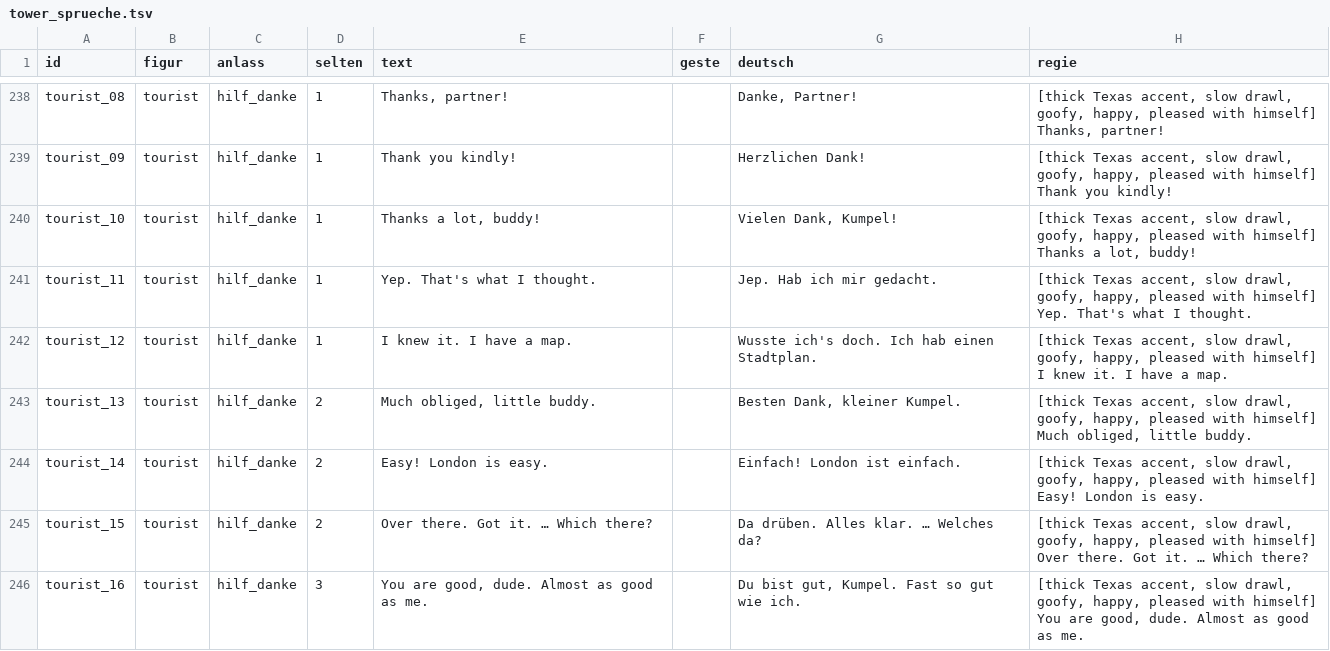
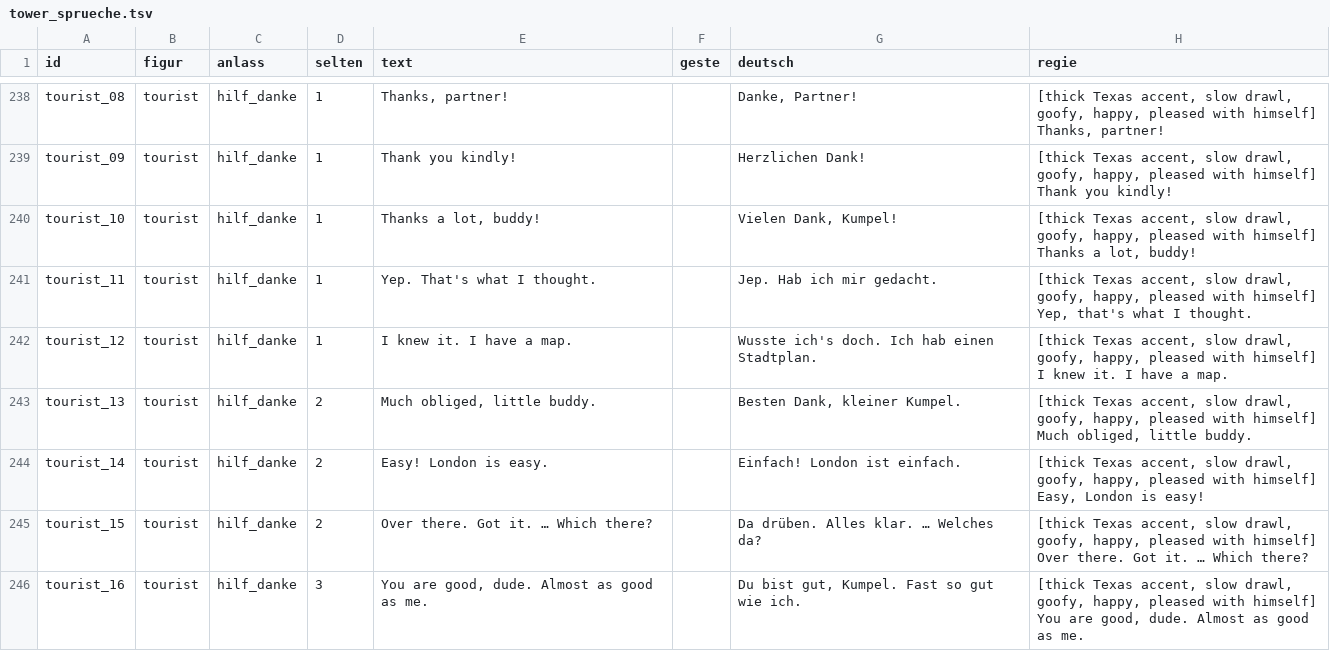
Before and after one commit to langenbachalex/School, a TSV file: inhalte/abenteuer/tower_sprueche.tsv, drawn as a sheet; only a part is shown, gaps mark what is left out; the diff covers the shown part only.

```diff
--- a/inhalte/abenteuer/tower_sprueche.tsv
+++ b/inhalte/abenteuer/tower_sprueche.tsv
@@ -240,6 +240,6 @@ tourist_09	tourist	hilf_danke	1	Thank you kindly!		Herzlichen Dank!	[thick Texas
 tourist_10	tourist	hilf_danke	1	Thanks a lot, buddy!		Vielen Dank, Kumpel!	[thick Texas accent, slow drawl, goofy, happy, pleased with himself] Thanks a lot, buddy!
-tourist_11	tourist	hilf_danke	1	Yep. That's what I thought.		Jep. Hab ich mir gedacht.	[thick Texas accent, slow drawl, goofy, happy, pleased with himself] Yep. That's what I thought.
+tourist_11	tourist	hilf_danke	1	Yep. That's what I thought.		Jep. Hab ich mir gedacht.	[thick Texas accent, slow drawl, goofy, happy, pleased with himself] Yep, that's what I thought.
 tourist_12	tourist	hilf_danke	1	I knew it. I have a map.		Wusste ich's doch. Ich hab einen Stadtplan.	[thick Texas accent, slow drawl, goofy, happy, pleased with himself] I knew it. I have a map.
 tourist_13	tourist	hilf_danke	2	Much obliged, little buddy.		Besten Dank, kleiner Kumpel.	[thick Texas accent, slow drawl, goofy, happy, pleased with himself] Much obliged, little buddy.
-tourist_14	tourist	hilf_danke	2	Easy! London is easy.		Einfach! London ist einfach.	[thick Texas accent, slow drawl, goofy, happy, pleased with himself] Easy! London is easy.
+tourist_14	tourist	hilf_danke	2	Easy! London is easy.		Einfach! London ist einfach.	[thick Texas accent, slow drawl, goofy, happy, pleased with himself] Easy, London is easy!
 tourist_15	tourist	hilf_danke	2	Over there. Got it. … Which there?		Da drüben. Alles klar. … Welches da?	[thick Texas accent, slow drawl, goofy, happy, pleased with himself] Over there. Got it. … Which there?
```
Also changed, not shown: 5 edited cells elsewhere in this file, inhalte/abenteuer/tower_audio_protokoll.tsv, 38 other files.
